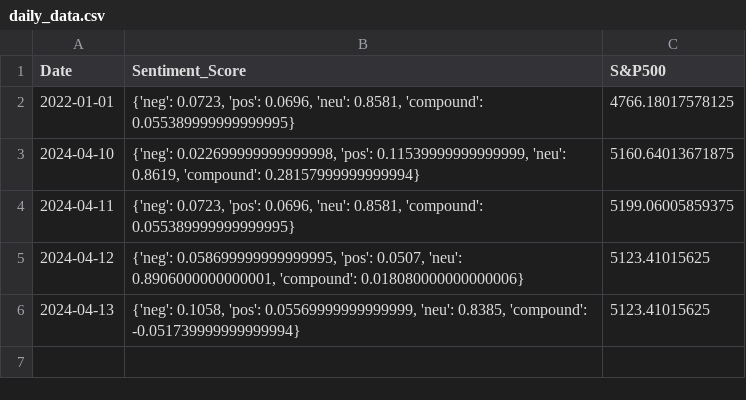
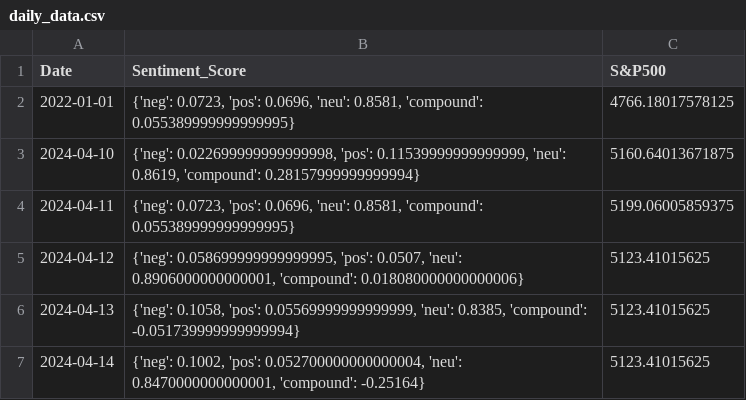
Before and after one commit to matebmx/Stock-Market-Sentiment-Analysis, a CSV file: daily_data.csv, drawn as a sheet; the diff names each change by its address in the sheet, - before the commit and + after, or states it on an @@ line.

Commit message:
Daily data

```diff
--- a/daily_data.csv
+++ b/daily_data.csv
+row 7: 2024-04-14 | {'neg': 0.1002, 'pos': 0.052700000000000004, 'neu': 0.8470000000000001, 'compound': -0.25164} | 5123.41015625
```
Also changed, not shown: 1 other file.
